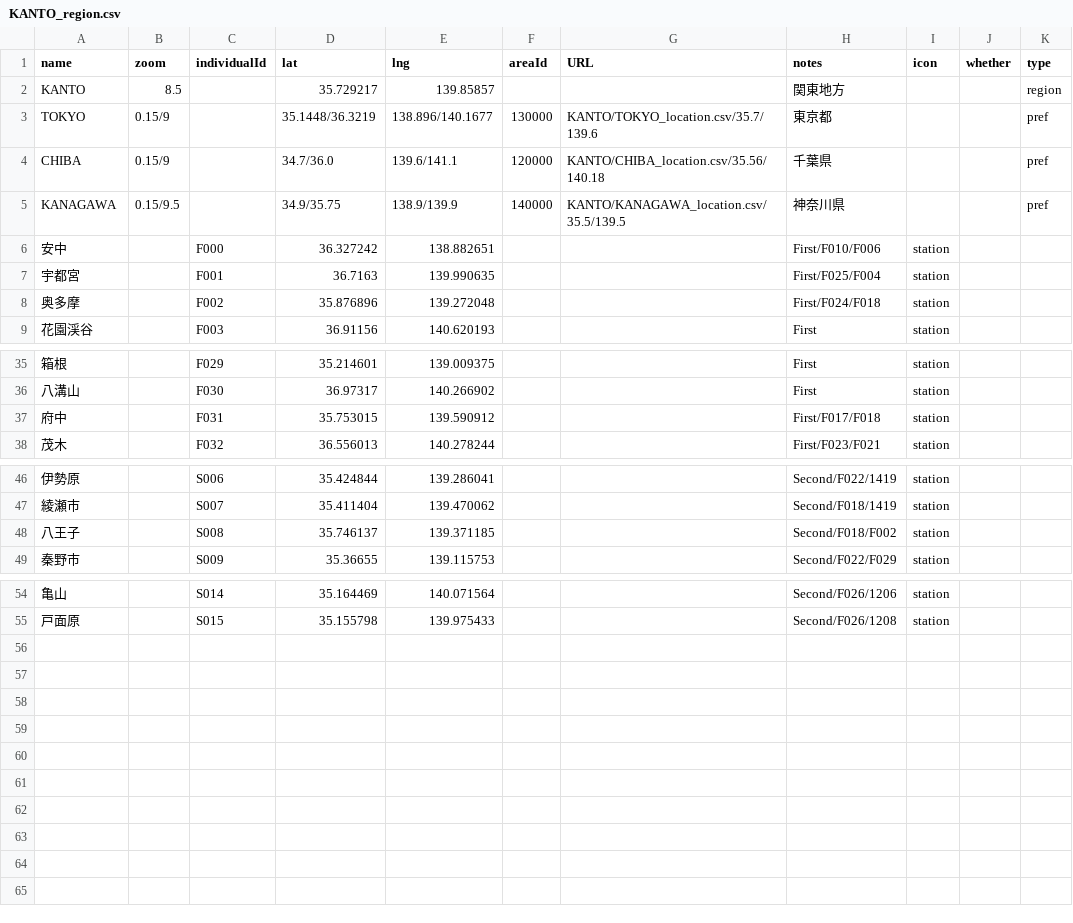
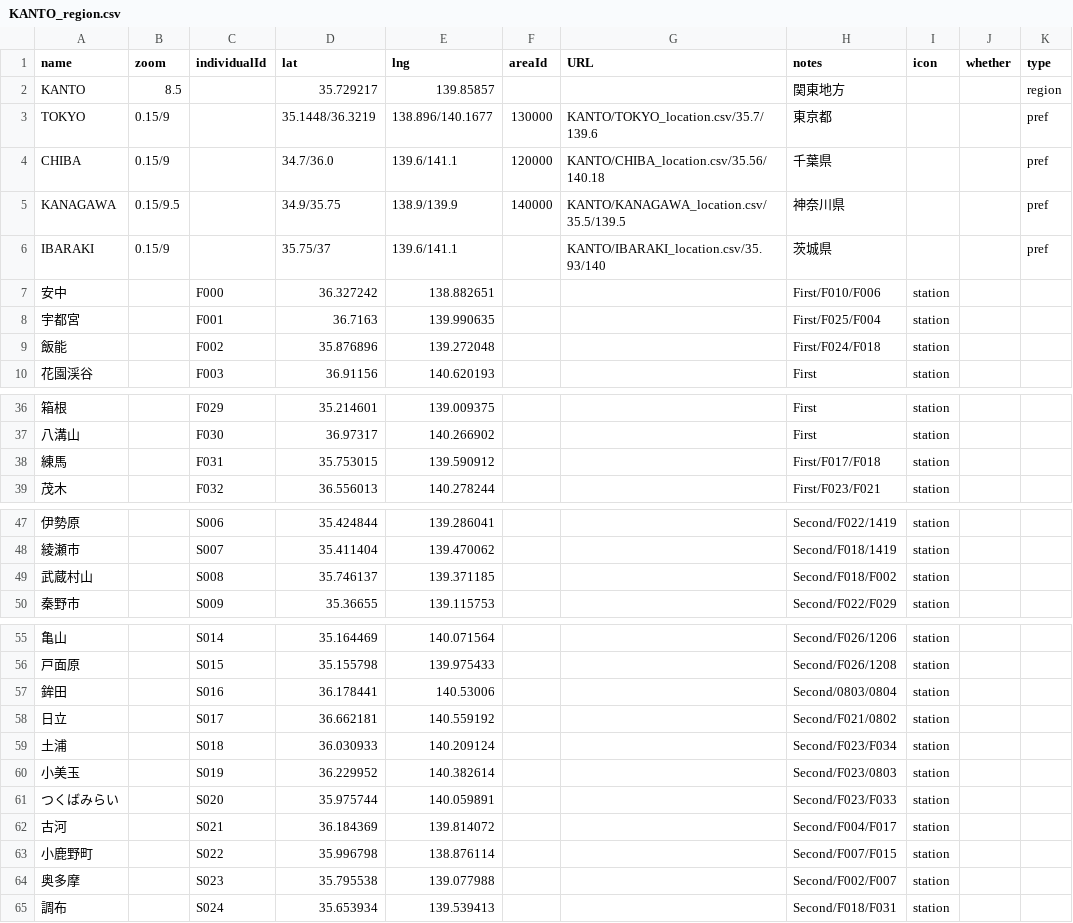
Before and after one commit to 4476barebare/MAP-, a CSV file: KANTO/KANTO_region.csv, drawn as a sheet; only a part is shown, gaps mark what is left out.

Commit message:
Add files via upload

```diff
--- a/KANTO/KANTO_region.csv
+++ b/KANTO/KANTO_region.csv
@@ -5,5 +5,6 @@ CHIBA,0.15/9,,34.7/36.0,139.6/141.1,120000,KANTO/CHIBA_location.csv/35.56/140.18
 KANAGAWA,0.15/9.5,,34.9/35.75,138.9/139.9,140000,KANTO/KANAGAWA_location.csv/35.5/139.5,神奈川県,,,pref
+IBARAKI,0.15/9,,35.75/37,139.6/141.1,,KANTO/IBARAKI_location.csv/35.93/140,茨城県,,,pref
 安中,,F000,36.327242,138.882651,,,First/F010/F006,station,,
 宇都宮,,F001,36.7163,139.990635,,,First/F025/F004,station,,
-奥多摩,,F002,35.876896,139.272048,,,First/F024/F018,station,,
+飯能,,F002,35.876896,139.272048,,,First/F024/F018,station,,
 花園渓谷,,F003,36.91156,140.620193,,,First,station,,
@@ -36,3 +37,3 @@ KANAGAWA,0.15/9.5,,34.9/35.75,138.9/139.9,140000,KANTO/KANAGAWA_location.csv/35.
 八溝山,,F030,36.97317,140.266902,,,First,station,,
-府中,,F031,35.753015,139.590912,,,First/F017/F018,station,,
+練馬,,F031,35.753015,139.590912,,,First/F017/F018,station,,
 茂木,,F032,36.556013,140.278244,,,First/F023/F021,station,,
@@ -47,3 +48,3 @@ KANAGAWA,0.15/9.5,,34.9/35.75,138.9/139.9,140000,KANTO/KANAGAWA_location.csv/35.
 綾瀬市,,S007,35.411404,139.470062,,,Second/F018/1419,station,,
-八王子,,S008,35.746137,139.371185,,,Second/F018/F002,station,,
+武蔵村山,,S008,35.746137,139.371185,,,Second/F018/F002,station,,
 秦野市,,S009,35.36655,139.115753,,,Second/F022/F029,station,,
@@ -55 +56,10 @@ KANAGAWA,0.15/9.5,,34.9/35.75,138.9/139.9,140000,KANTO/KANAGAWA_location.csv/35.
 戸面原,,S015,35.155798,139.975433,,,Second/F026/1208,station,,
+鉾田,,S016,36.178441,140.53006,,,Second/0803/0804,station,,
+日立,,S017,36.662181,140.559192,,,Second/F021/0802,station,,
+土浦,,S018,36.030933,140.209124,,,Second/F023/F034,station,,
+小美玉,,S019,36.229952,140.382614,,,Second/F023/0803,station,,
+つくばみらい,,S020,35.975744,140.059891,,,Second/F023/F033,station,,
+古河,,S021,36.184369,139.814072,,,Second/F004/F017,station,,
+小鹿野町,,S022,35.996798,138.876114,,,Second/F007/F015,station,,
+奥多摩,,S023,35.795538,139.077988,,,Second/F002/F007,station,,
+調布,,S024,35.653934,139.539413,,,Second/F018/F031,station,,
```
